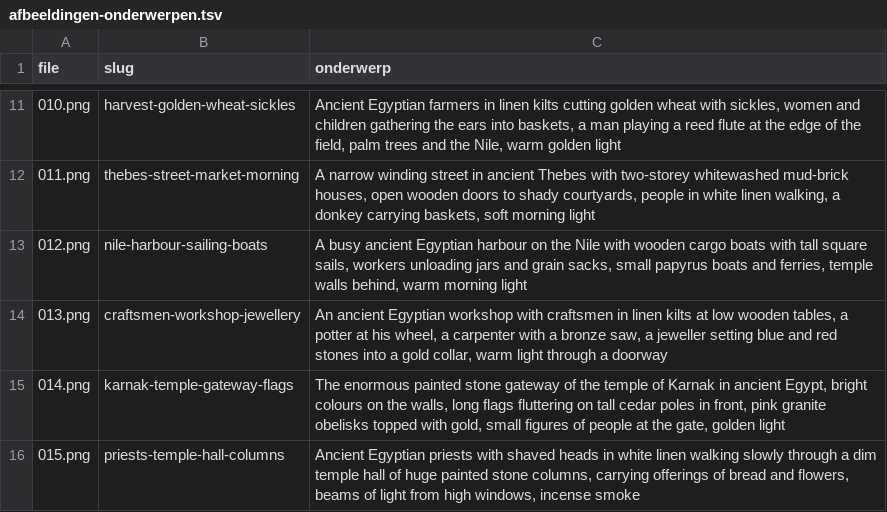
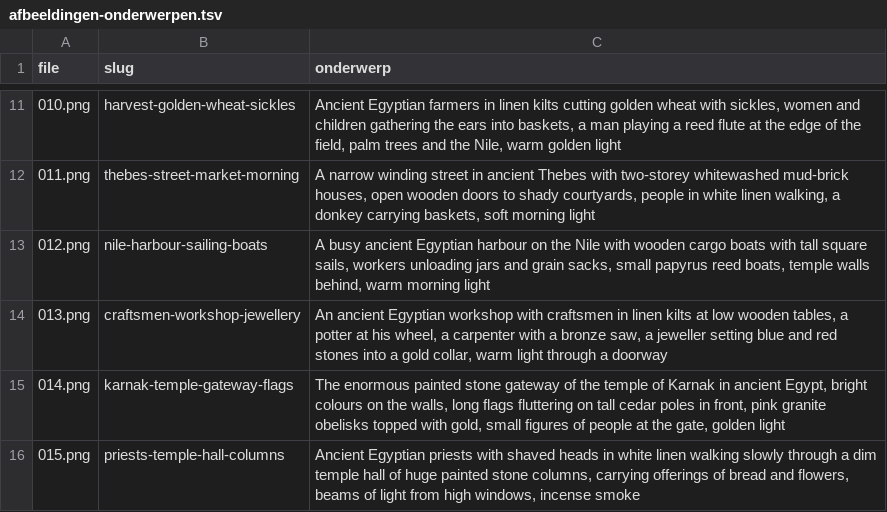
Before and after one commit to wgnghr44bg-coder/vox-lux, a TSV file: stories/egypte-toetanchamon/afbeeldingen-onderwerpen.tsv, drawn as a sheet; only a part is shown, gaps mark what is left out; the diff covers the shown part only.

```diff
--- a/stories/egypte-toetanchamon/afbeeldingen-onderwerpen.tsv
+++ b/stories/egypte-toetanchamon/afbeeldingen-onderwerpen.tsv
@@ -12,3 +12,3 @@ file	slug	onderwerp
 011.png	thebes-street-market-morning	A narrow winding street in ancient Thebes with two-storey whitewashed mud-brick houses, open wooden doors to shady courtyards, people in white linen walking, a donkey carrying baskets, soft morning light
-012.png	nile-harbour-sailing-boats	A busy ancient Egyptian harbour on the Nile with wooden cargo boats with tall square sails, workers unloading jars and grain sacks, small papyrus boats and ferries, temple walls behind, warm morning light
+012.png	nile-harbour-sailing-boats	A busy ancient Egyptian harbour on the Nile with wooden cargo boats with tall square sails, workers unloading jars and grain sacks, small papyrus reed boats, temple walls behind, warm morning light
 013.png	craftsmen-workshop-jewellery	An ancient Egyptian workshop with craftsmen in linen kilts at low wooden tables, a potter at his wheel, a carpenter with a bronze saw, a jeweller setting blue and red stones into a gold collar, warm light through a doorway
```
Also changed, not shown: 8 edited cells elsewhere in this file, stories/egypte-toetanchamon/src/beelden.tsv, 13 other files.
